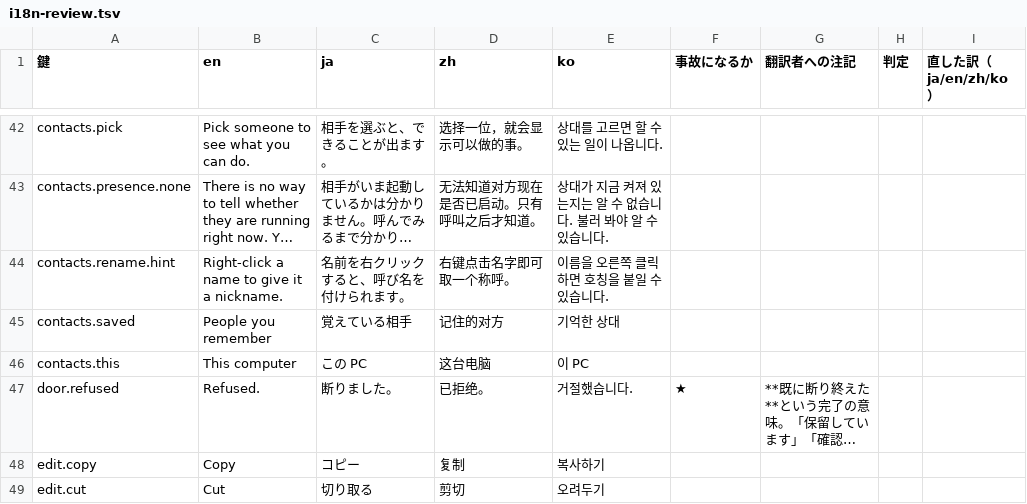
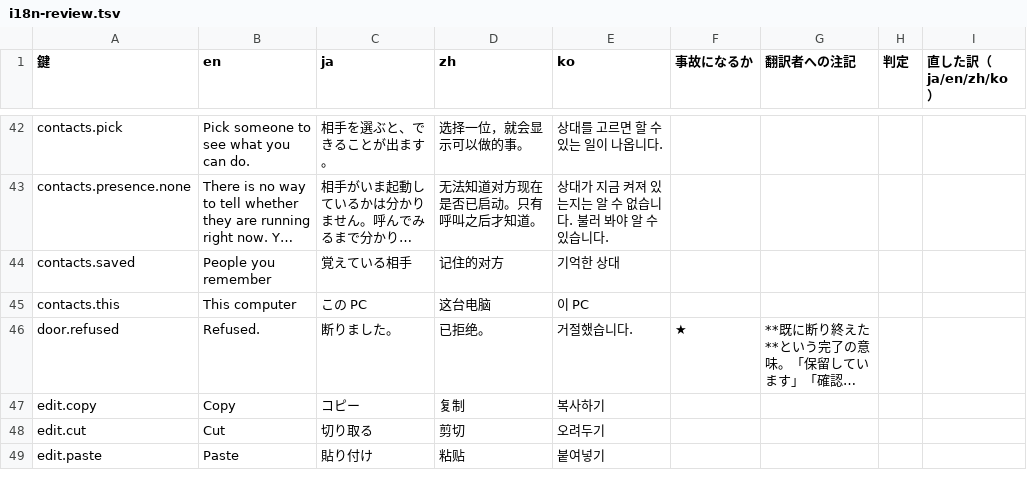
Before and after one commit to meta-taro/warifu, a TSV file: docs/i18n-review.tsv, drawn as a sheet; only a part is shown, gaps mark what is left out; the shorter side is filled out with more unchanged rows; long unchanged cells end in …; the diff names each change by its address in the sheet, - before the commit and + after, or states it on an @@ line.

```diff
--- a/docs/i18n-review.tsv
+++ b/docs/i18n-review.tsv
-row 44: contacts.rename.hint | Right-click a name to give it a nickname. | 名前を右クリックすると、呼び名を付けられます。 | 右键点击名字即可取一个称呼。 | 이름을 오른쪽 클릭하면 호칭을 붙일 수 있습니다.
```
Also changed, not shown: 5 other files.
